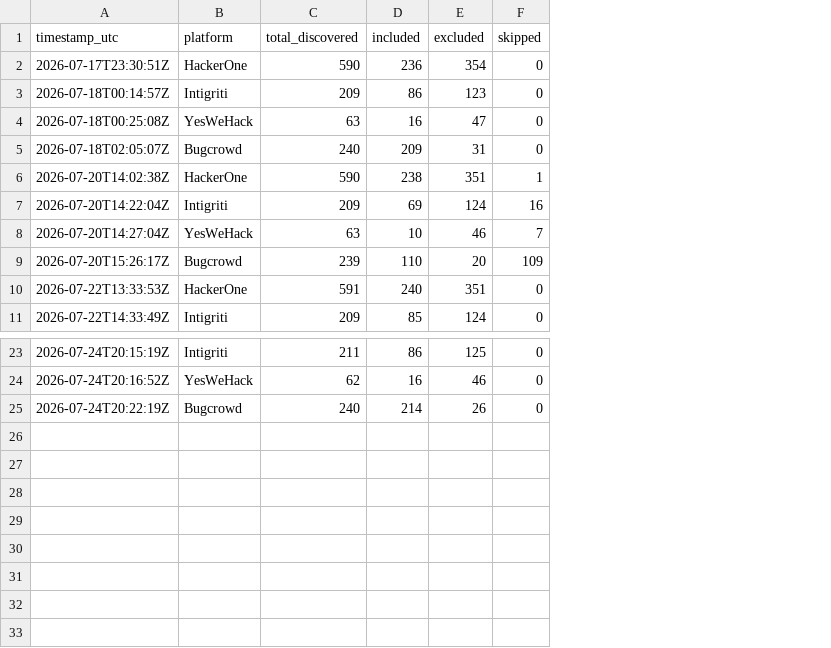
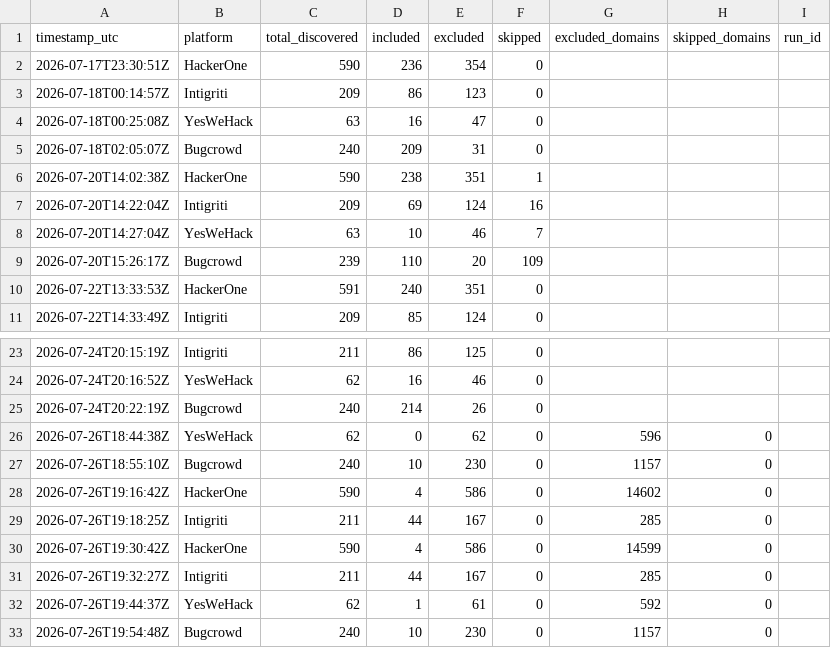
Before and after one commit to ChemicalSalt/bug-bounty-hunter, a CSV file: discovery_stats.csv, drawn as a sheet; only a part is shown, gaps mark what is left out; the diff names each change by its address in the sheet, - before the commit and + after, or states it on an @@ line.

Commit message:
Fix silent stale-data validation: tag discovery_stats.csv rows with GITHUB_RUN_ID, reject rows not from current run, write zero-row on missing-token skip (H1/Intigriti)

```diff
--- a/discovery_stats.csv
+++ b/discovery_stats.csv
+column G (excluded_domains), empty
+column H (skipped_domains), empty
+column I (run_id), empty
+row 26: 2026-07-26T18:44:38Z | YesWeHack | 62 | 0 | 62 | 0 | 596 | 0
+row 27: 2026-07-26T18:55:10Z | Bugcrowd | 240 | 10 | 230 | 0 | 1157 | 0
+row 28: 2026-07-26T19:16:42Z | HackerOne | 590 | 4 | 586 | 0 | 14602 | 0
+row 29: 2026-07-26T19:18:25Z | Intigriti | 211 | 44 | 167 | 0 | 285 | 0
+row 30: 2026-07-26T19:30:42Z | HackerOne | 590 | 4 | 586 | 0 | 14599 | 0
+row 31: 2026-07-26T19:32:27Z | Intigriti | 211 | 44 | 167 | 0 | 285 | 0
+row 32: 2026-07-26T19:44:37Z | YesWeHack | 62 | 1 | 61 | 0 | 592 | 0
+row 33: 2026-07-26T19:54:48Z | Bugcrowd | 240 | 10 | 230 | 0 | 1157 | 0
```
Also changed, not shown: 2 other files.
